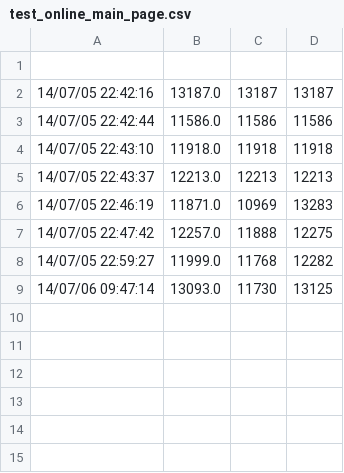
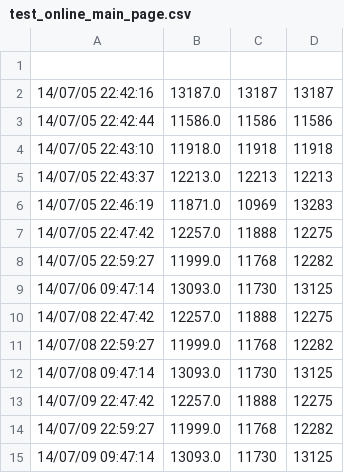
Before and after one commit to kn7072/kn7072, a CSV file: test_perfomans/report/test_online_main_page.csv, drawn as a sheet.

```diff
--- a/test_perfomans/report/test_online_main_page.csv
+++ b/test_perfomans/report/test_online_main_page.csv
@@ -9 +9,7 @@
 14/07/06 09:47:14;13093.0;11730;13125
+14/07/08 22:47:42;12257.0;11888;12275
+14/07/08 22:59:27;11999.0;11768;12282
+14/07/08 09:47:14;13093.0;11730;13125
+14/07/09 22:47:42;12257.0;11888;12275
+14/07/09 22:59:27;11999.0;11768;12282
+14/07/09 09:47:14;13093.0;11730;13125
```
Also changed, not shown: test_perfomans/MainPage_trends.csv, 6 other files.
